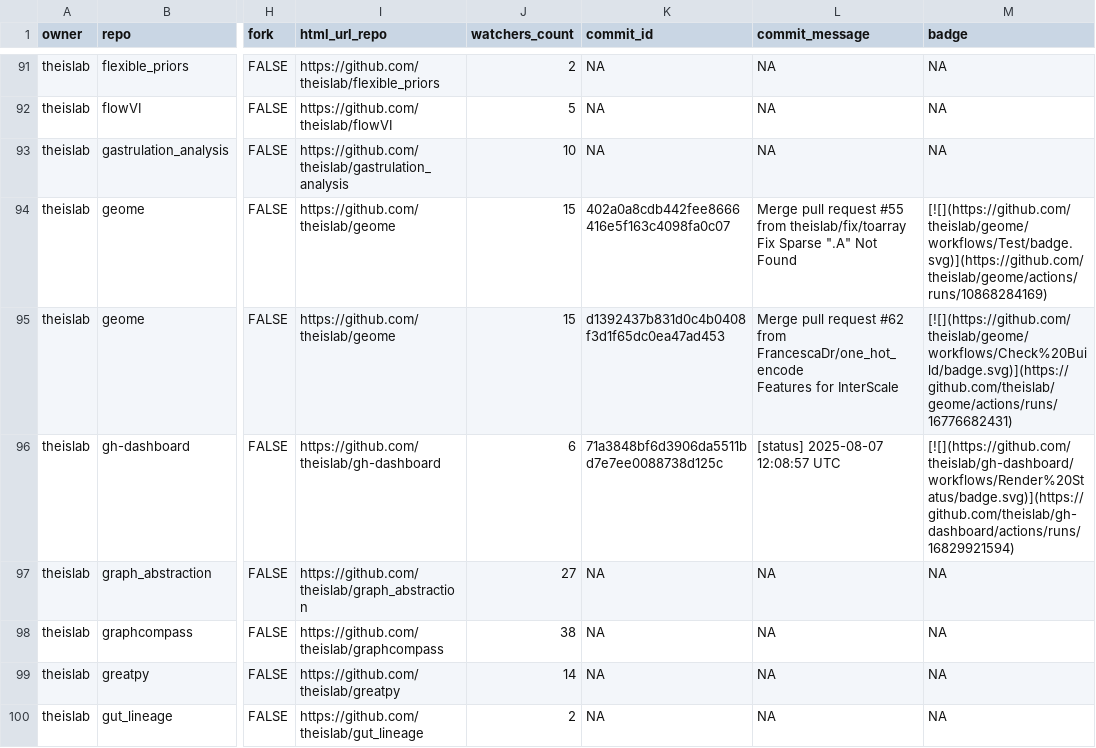
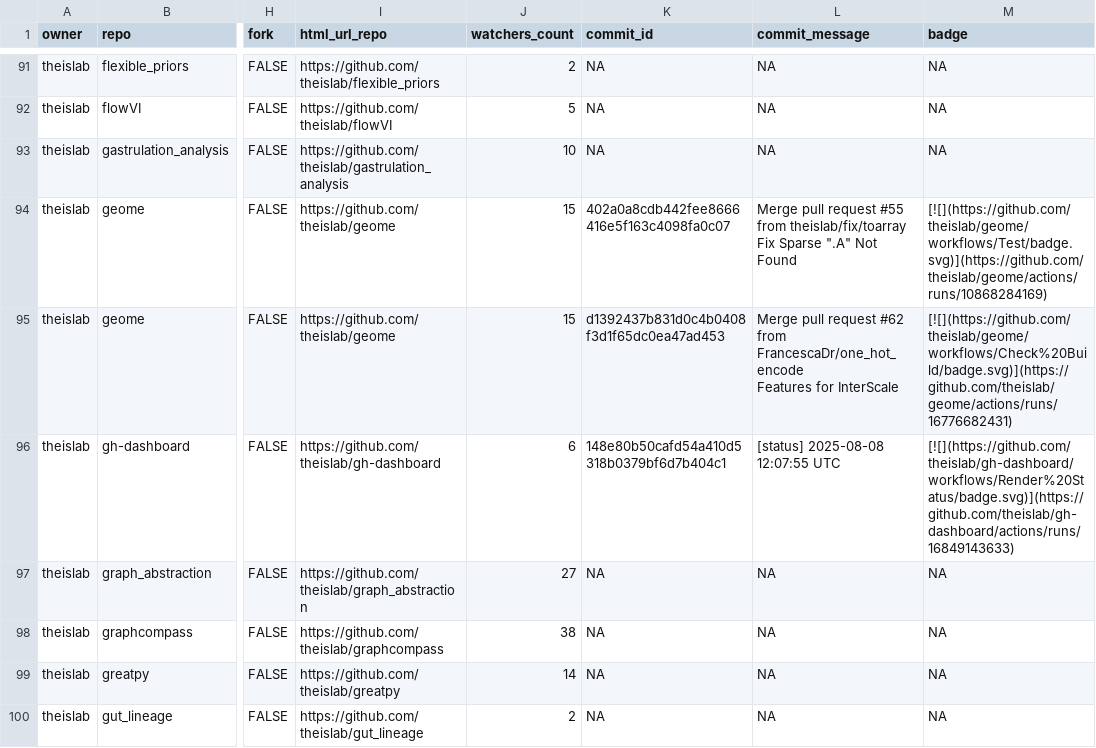
Before and after one commit to theislab/gh-dashboard, a CSV file: repos.csv, drawn as a sheet; only a part is shown, gaps mark what is left out; the diff covers the shown part only; the diff names each change by its address in the sheet, - before the commit and + after, or states it on an @@ line.

```diff
--- a/repos.csv
+++ b/repos.csv
-K96 (commit_id): 71a3848bf6d3906da5511bd7e7ee0088738d125c
+K96 (commit_id): 148e80b50cafd54a410d5318b0379bf6d7b404c1
-L96 (commit_message): [status] 2025-08-07 12:08:57 UTC
+L96 (commit_message): [status] 2025-08-08 12:07:55 UTC
-M96 (badge): [![](https://github.com/theislab/gh-dashboard/workflows/Render%20Status/badge.svg)](https://github.com/theislab/gh-dashboard/actions/runs/16829921594)
+M96 (badge): [![](https://github.com/theislab/gh-dashboard/workflows/Render%20Status/badge.svg)](https://github.com/theislab/gh-dashboard/actions/runs/16849143633)
```
Also changed, not shown: 15 edited cells elsewhere in this file, 2 other files.
